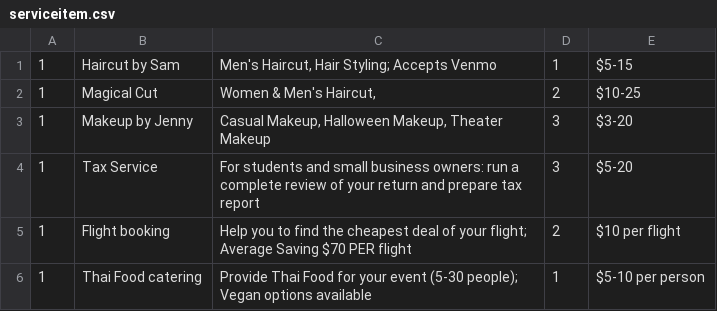
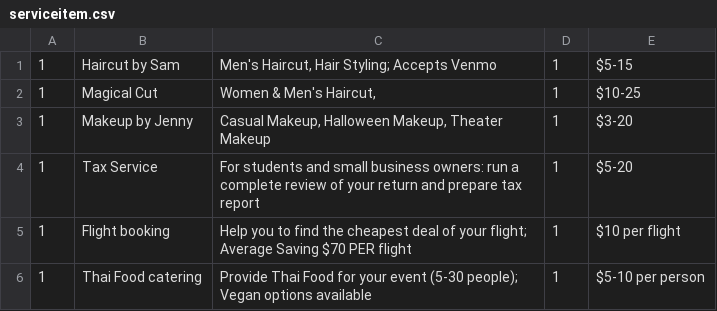
Before and after one commit to ialaufer/CS-135-Final-Project, a CSV file: application/model/serviceitem.csv, drawn as a sheet.

```diff
--- a/application/model/serviceitem.csv
+++ b/application/model/serviceitem.csv
@@ -1,6 +1,6 @@
 1,Haircut by Sam,"Men's Haircut, Hair Styling; Accepts Venmo",1,$5-15
-1,Magical Cut,"Women & Men's Haircut, ",2,$10-25
-1,Makeup by Jenny,"Casual Makeup, Halloween Makeup, Theater Makeup",3,$3-20
-1,Tax Service,For students and small business owners: run a complete review of your return and prepare tax report,3,$5-20
-1,Flight booking,Help you to find the cheapest deal of your flight; Average Saving $70 PER flight,2,$10 per flight
+1,Magical Cut,"Women & Men's Haircut, ",1,$10-25
+1,Makeup by Jenny,"Casual Makeup, Halloween Makeup, Theater Makeup",1,$3-20
+1,Tax Service,For students and small business owners: run a complete review of your return and prepare tax report,1,$5-20
+1,Flight booking,Help you to find the cheapest deal of your flight; Average Saving $70 PER flight,1,$10 per flight
 1,Thai Food catering,Provide Thai Food for your event (5-30 people); Vegan options available,1,$5-10 per person
```
Also changed, not shown: 9 other files.
